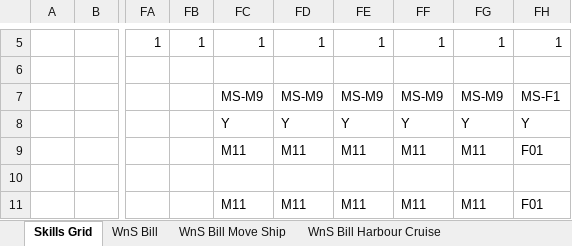
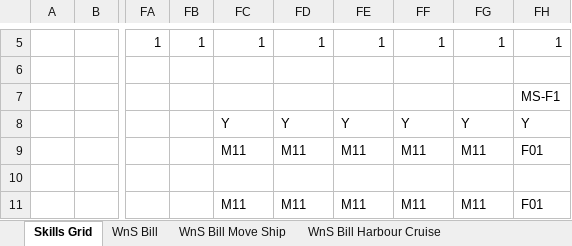
Before and after one commit to uayebforever/crewms, an Excel workbook: poc/jc_skills_grid.xlsx, sheet Skills Grid, drawn as a sheet; only a part is shown, gaps mark what is left out; values as stored, in another font and other column widths than the file's, no borders; the diff names each change by its address in the sheet, - before the commit and + after, or states it on an @@ line.

```diff
--- a/poc/jc_skills_grid.xlsx (sheet Skills Grid)
+++ b/poc/jc_skills_grid.xlsx (sheet Skills Grid)
-FC7: MS-M9
+FC7: (empty)
-FD7: MS-M9
+FD7: (empty)
-FE7: MS-M9
+FE7: (empty)
-FF7: MS-M9
+FF7: (empty)
-FG7: MS-M9
+FG7: (empty)
```
Also changed, not shown: sheet Task Listing, sheet WnS Bill Move Ship, 3 other files.
